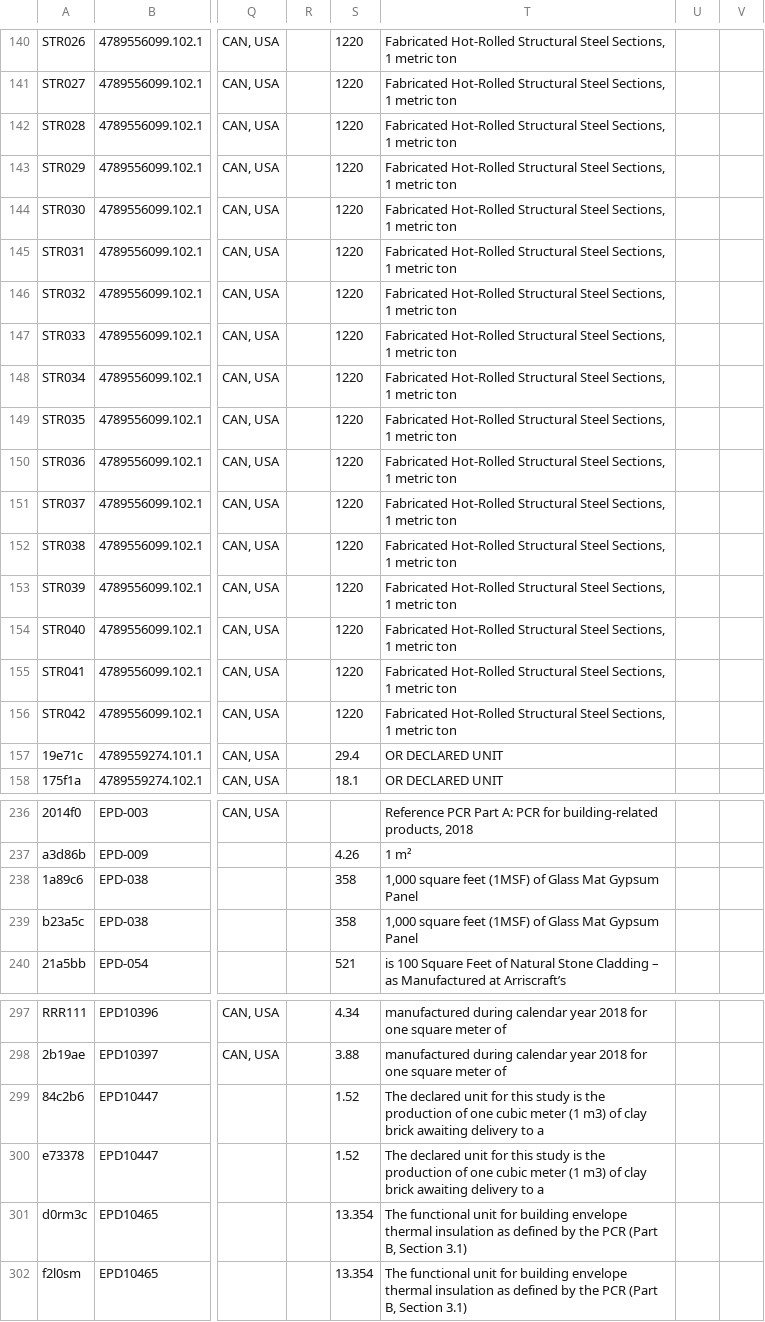
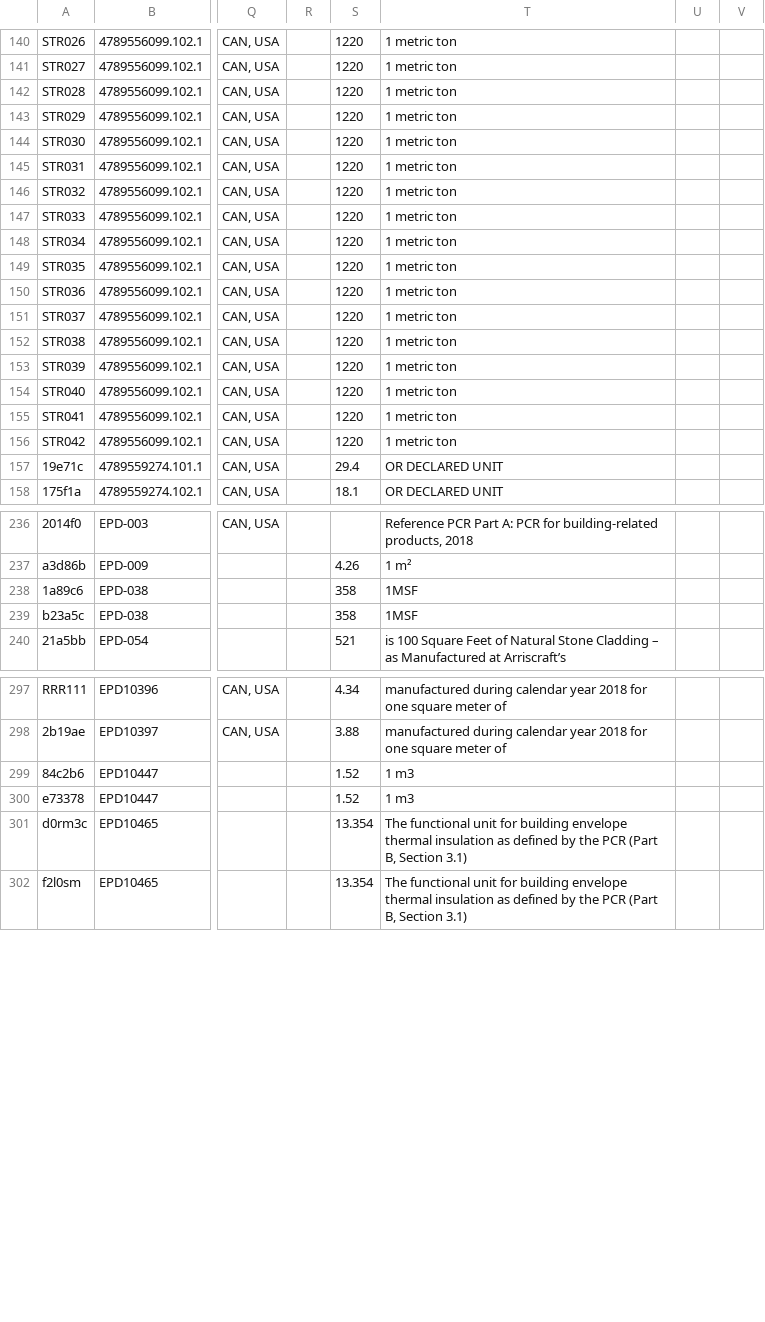
Before and after one commit to arossti/OpenBuilding, a CSV file: docs/workplans/parity-B/parity-sheet2-pdf.csv, drawn as a sheet; only a part is shown, gaps mark what is left out; the diff covers the shown part only; the diff names each change by its address in the sheet, - before the commit and + after, or states it on an @@ line.

```diff
--- a/docs/workplans/parity-B/parity-sheet2-pdf.csv
+++ b/docs/workplans/parity-B/parity-sheet2-pdf.csv
-T140:T156: Fabricated Hot-Rolled Structural Steel Sections, 1 metric ton
+T140:T156: 1 metric ton
-T238:T239: 1,000 square feet (1MSF) of Glass Mat Gypsum Panel
+T238:T239: 1MSF
-T299:T300: The declared unit for this study is the production of one cubic meter (1 m3) of clay brick awaiting delivery to a
+T299:T300: 1 m3
```
Also changed, not shown: 74 edited cells elsewhere in this file, docs/workplans/parity-B/parity-sheet3-diff.csv, 7 other files.
